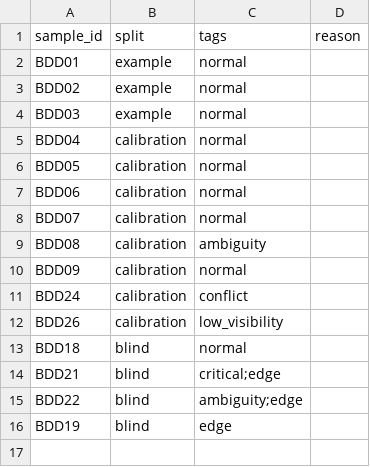
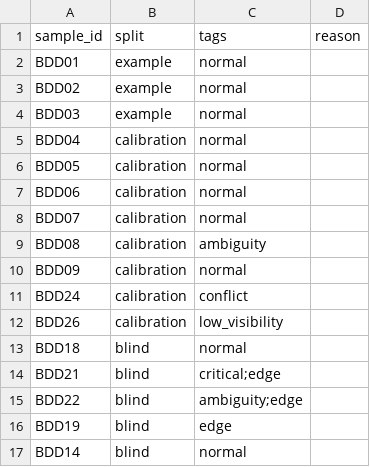
Before and after one commit to Nguyendev037/Day9, a CSV file: guideline-challenge/project/sample_pack.csv, drawn as a sheet; the diff names each change by its address in the sheet, - before the commit and + after, or states it on an @@ line.

```diff
--- a/guideline-challenge/project/sample_pack.csv
+++ b/guideline-challenge/project/sample_pack.csv
+row 17: BDD14 | blind | normal
```
Also changed, not shown: guideline-challenge/project/04_edge_cases/gold_decisions.csv, 1 other file.
